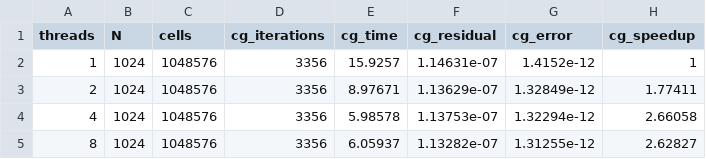
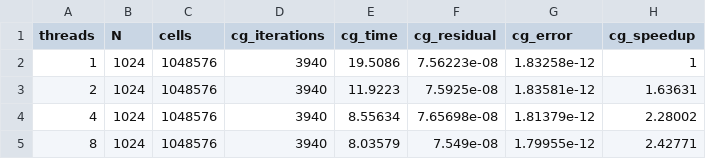
Before and after one commit to KyleTheCodeFarmer/CG-Poisson-Solver, a CSV file: results/thread_scaling.csv, drawn as a sheet.

```diff
--- a/results/thread_scaling.csv
+++ b/results/thread_scaling.csv
@@ -1,5 +1,5 @@
 threads,N,cells,cg_iterations,cg_time,cg_residual,cg_error,cg_speedup
-1,1024,1048576,3356,15.9257,1.14631e-07,1.4152e-12,1
-2,1024,1048576,3356,8.97671,1.13629e-07,1.32849e-12,1.77411
-4,1024,1048576,3356,5.98578,1.13753e-07,1.32294e-12,2.66058
-8,1024,1048576,3356,6.05937,1.13282e-07,1.31255e-12,2.62827
+1,1024,1048576,3940,19.5086,7.56223e-08,1.83258e-12,1
+2,1024,1048576,3940,11.9223,7.5925e-08,1.83581e-12,1.63631
+4,1024,1048576,3940,8.55634,7.65698e-08,1.81379e-12,2.28002
+8,1024,1048576,3940,8.03579,7.549e-08,1.79955e-12,2.42771
```
Also changed, not shown: results/benchmark.csv, 12 other files.
